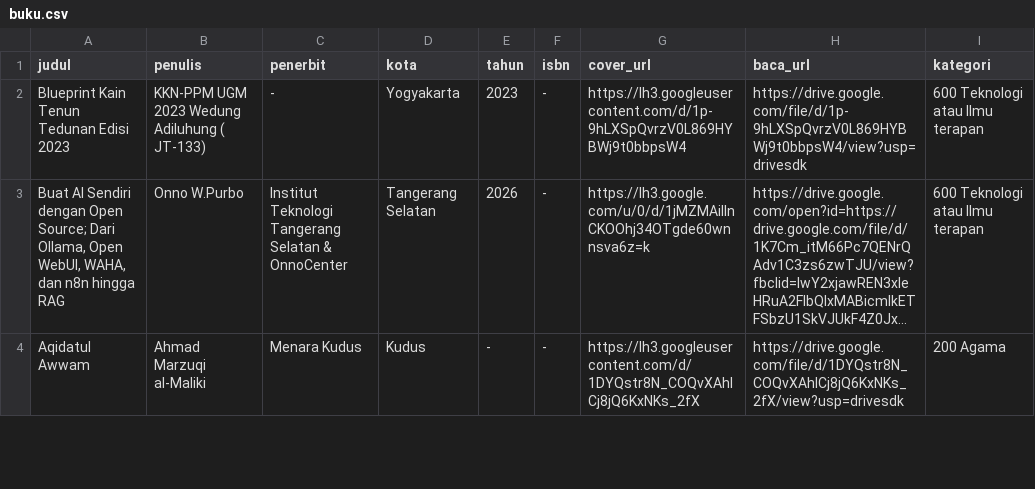
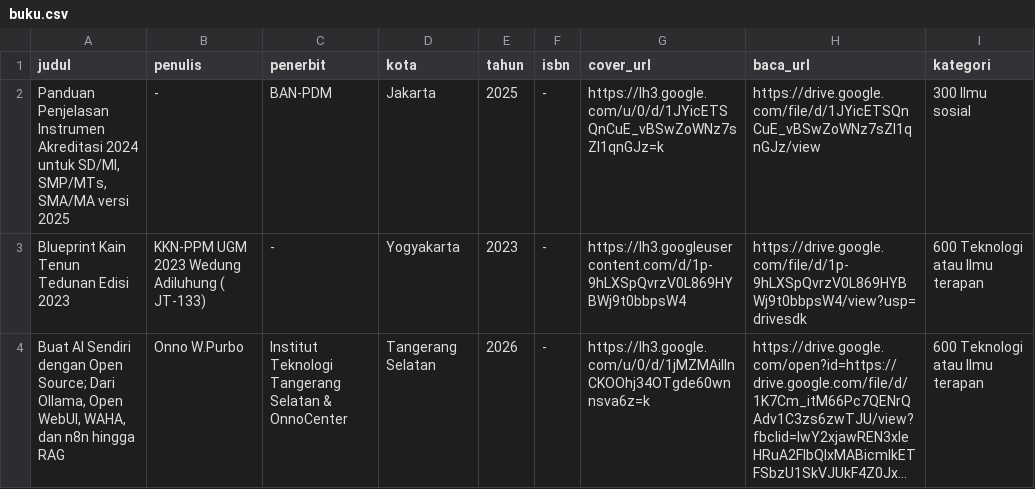
Before and after one commit to FaiqAminuddin/perpus, a CSV file: buku.csv, drawn as a sheet; only a part is shown; the shorter side is filled out with more unchanged rows; long unchanged cells end in ….

Commit message:
Update buku.csv with new book entries

```diff
--- a/buku.csv
+++ b/buku.csv
@@ -1,2 +1,3 @@
 "judul","penulis","penerbit","kota","tahun","isbn","cover_url","baca_url","kategori"
+"Panduan Penjelasan Instrumen Akreditasi 2024 untuk SD/MI, SMP/MTs, SMA/MA versi 2025","-","BAN-PDM","Jakarta","2025","-","https://lh3.google.com/u/0/d/1JYicETSQnCuE_vBSwZoWNz7sZl1qnGJz=k","https://drive.google.com/file/d/1JYicETSQnCuE_vBSwZoWNz7sZl1qnGJz/view","300 Ilmu sosial"
 "Blueprint Kain Tenun Tedunan Edisi 2023","KKN-PPM UGM 2023 Wedung Adiluhung ( JT-133)","-","Yogyakarta","2023","-","https://lh3.googleusercontent.com/d/1p-9hLXSpQvrzV0L869HYBWj9t0bbpsW4","https://drive.google.com/file/d/1p-9hLXSpQvrzV0L869HYBWj9t0bbpsW4/view?usp=drivesdk","600 Teknologi atau Ilmu terapan"
```
